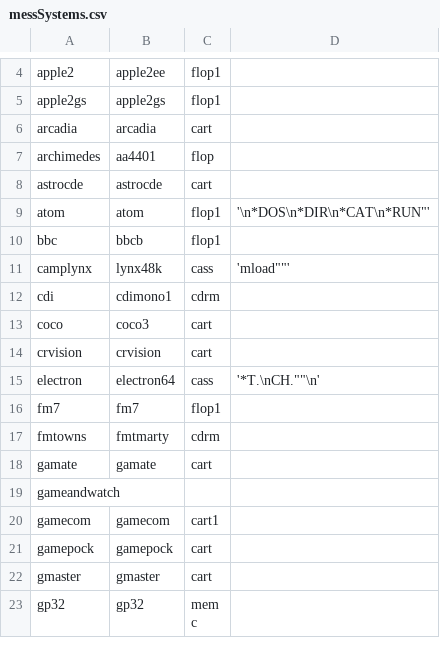
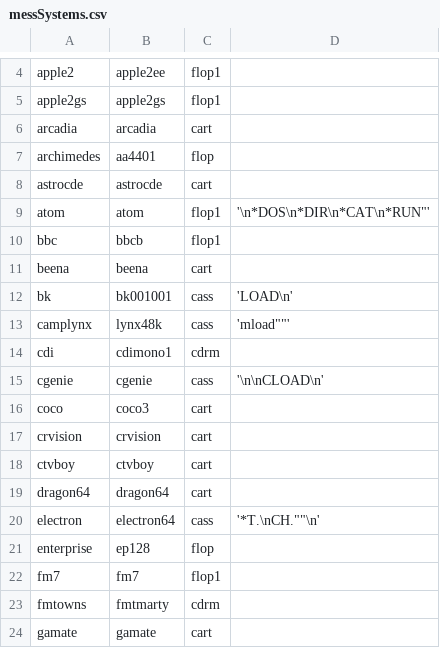
Before and after one commit to ImCoKeMaN/knulli-linux, a CSV file: package/system/knulli-configgen/data/mame/messSystems.csv, drawn as a sheet; only a part is shown, gaps mark what is left out; the shorter side is filled out with more unchanged rows; the diff covers the shown part only.

```diff
--- a/package/system/knulli-configgen/data/mame/messSystems.csv
+++ b/package/system/knulli-configgen/data/mame/messSystems.csv
@@ -10,7 +10,13 @@ atom;atom;flop1;'\n*DOS\n*DIR\n*CAT\n*RUN"'
 bbc;bbcb;flop1;
+beena;beena;cart;
+bk;bk001001;cass;'LOAD\n'
 camplynx;lynx48k;cass;'mload""'
 cdi;cdimono1;cdrm;
+cgenie;cgenie;cass;'\n\nCLOAD\n'
 coco;coco3;cart;
 crvision;crvision;cart;
+ctvboy;ctvboy;cart;
+dragon64;dragon64;cart;
 electron;electron64;cass;'*T.\nCH.""\n'
+enterprise;ep128;flop;
 fm7;fm7;flop1;
```
Also changed, not shown: 20 added rows elsewhere in this file, 25 other files.
